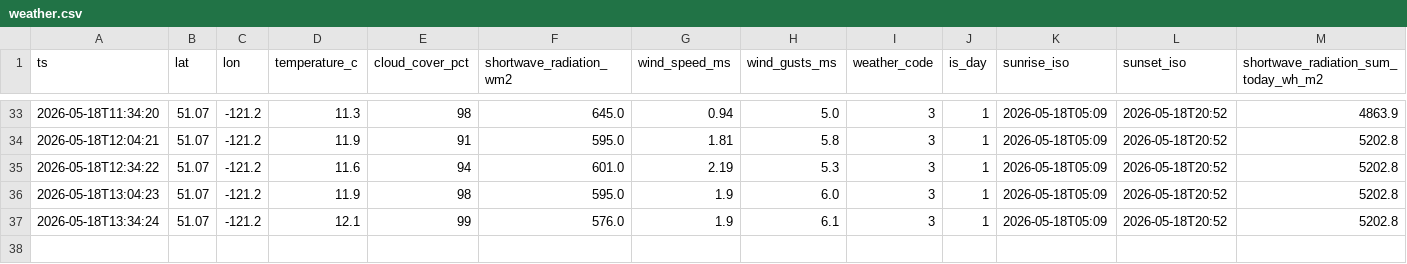
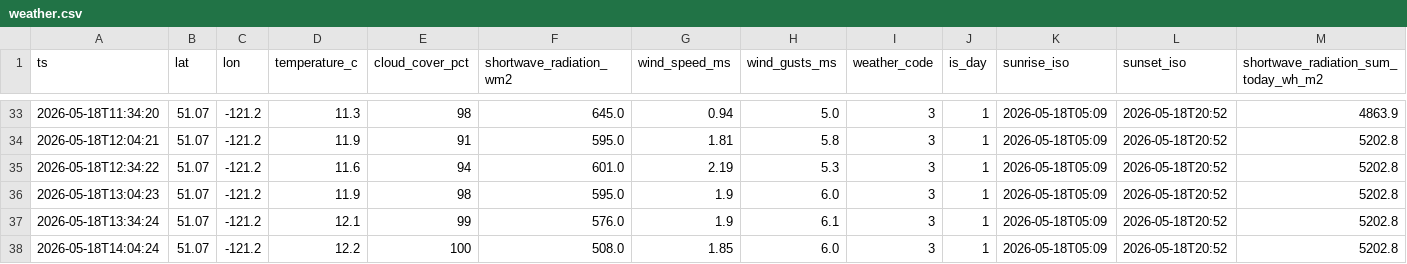
Before and after one commit to kaanow/volthium_reader, a CSV file: data/weather.csv, drawn as a sheet; only a part is shown, gaps mark what is left out; rows hold the shown columns only; the diff names each change by its address in the sheet, - before the commit and + after, or states it on an @@ line.

```diff
--- a/data/weather.csv
+++ b/data/weather.csv
+row 38: 2026-05-18T14:04:24 | 51.07 | -121.2 | 12.2 | 100 | 508.0 | 1.85 | 6.0 | 3 | 1 | 2026-05-18T05:09 | 2026-05-18T20:52 | 5202.8
```
Also changed, not shown: data/daily_summary.csv, 6 other files.
